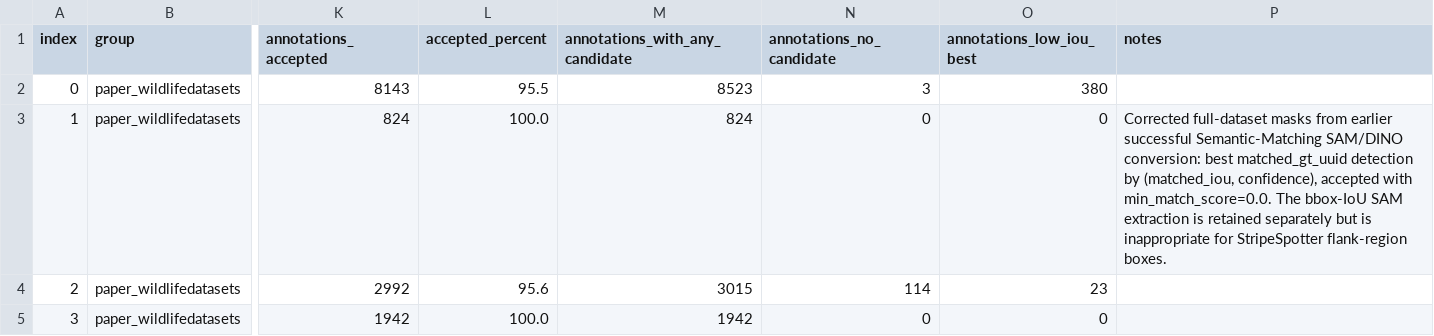
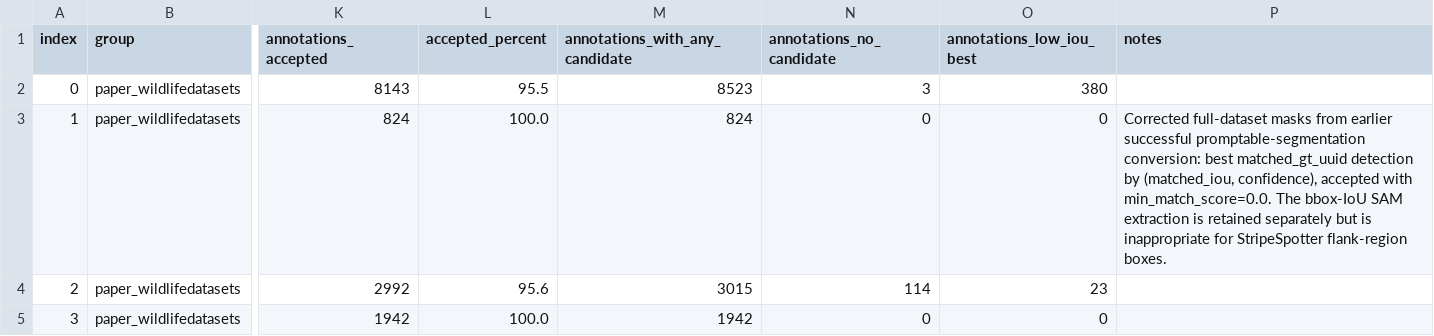
Before and after one commit to AnkitKUpadhyay/cfr, a TSV file: configs/cfr_dataset_index.template.tsv, drawn as a sheet; only a part is shown, gaps mark what is left out; the diff names each change by its address in the sheet, - before the commit and + after, or states it on an @@ line.

```diff
--- a/configs/cfr_dataset_index.template.tsv
+++ b/configs/cfr_dataset_index.template.tsv
-P3 (notes): …earlier successful Semantic-Matching SAM/DINO conversion: best…
+P3 (notes): …earlier successful promptable-segmentation conversion: best…
```
Also changed, not shown: 6 other files.
